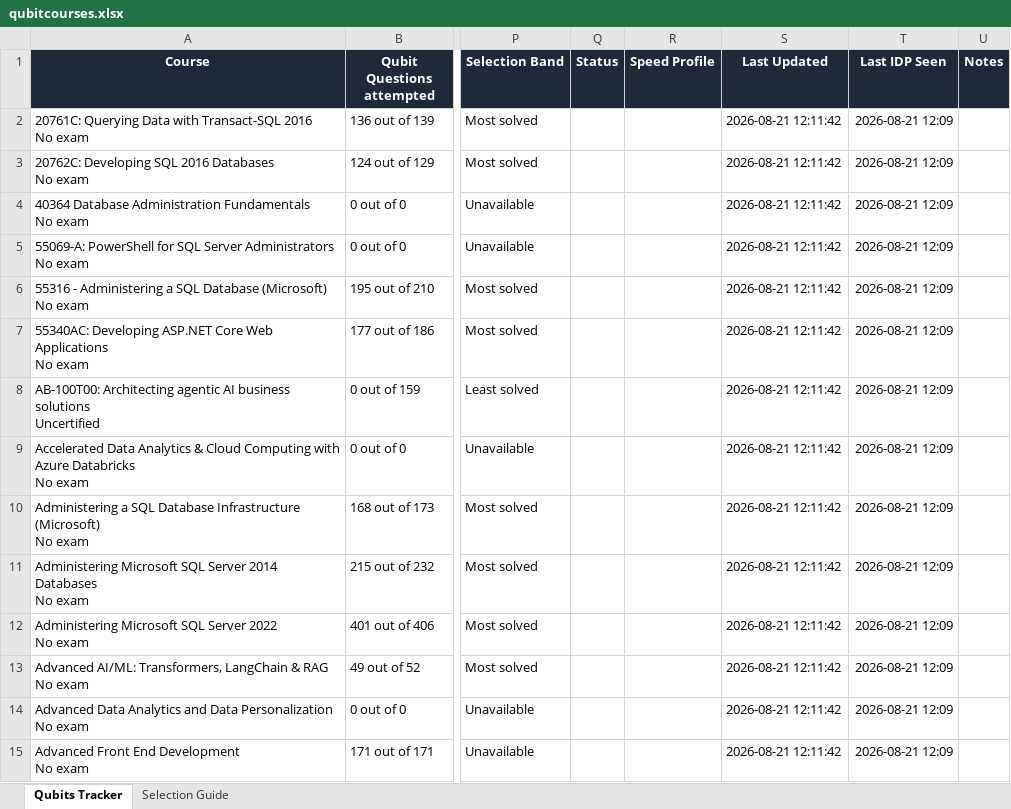
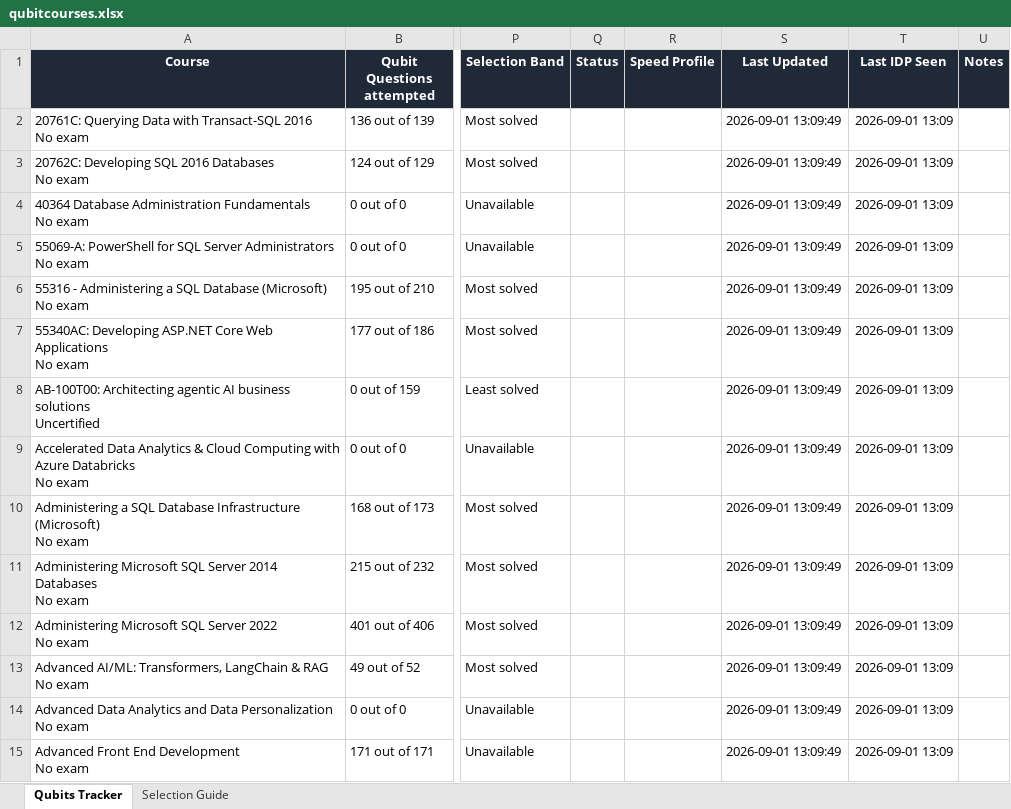
Before and after one commit to aishsynk/SkillSync, an Excel workbook: Qubits/qubitcourses.xlsx, sheet Qubits Tracker, drawn as a sheet; only a part is shown, gaps mark what is left out; values as stored, in another font and other column widths than the file's, no borders; conditional formats and table styles not drawn; the diff covers the shown part only; the diff names each change by its address in the sheet, - before the commit and + after, or states it on an @@ line.

```diff
--- a/Qubits/qubitcourses.xlsx (sheet Qubits Tracker)
+++ b/Qubits/qubitcourses.xlsx (sheet Qubits Tracker)
-S2:S15 (Last Updated): 2026-08-21 12:11:42
+S2:S15 (Last Updated): 2026-09-01 13:09:49
-T2:T15 (Last IDP Seen): 2026-08-21 12:09
+T2:T15 (Last IDP Seen): 2026-09-01 13:09
```
Also changed, not shown: 20 added rows and 638 edited cells elsewhere in this sheet, 18 other files.
